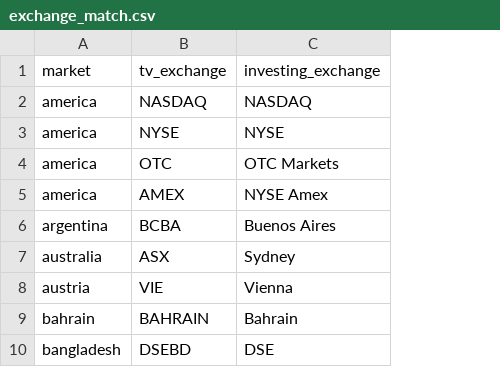
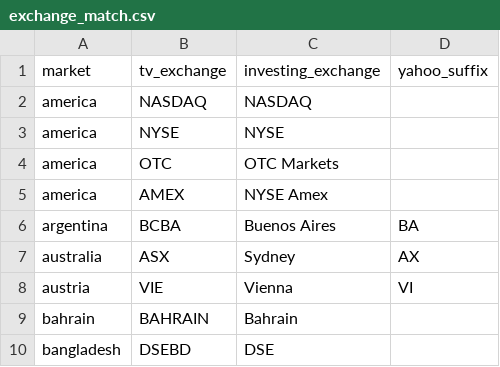
Before and after one commit to alexleethinker/Trading, a CSV file: investin/data/static/investing/exchange_match.csv, drawn as a sheet; only a part is shown; the diff names each change by its address in the sheet, - before the commit and + after, or states it on an @@ line.

```diff
--- a/investin/data/static/investing/exchange_match.csv
+++ b/investin/data/static/investing/exchange_match.csv
+column D, rows 1-8: yahoo_suffix |  |  |  |  | BA | AX | VI
```
Also changed, not shown: 2 other files.
